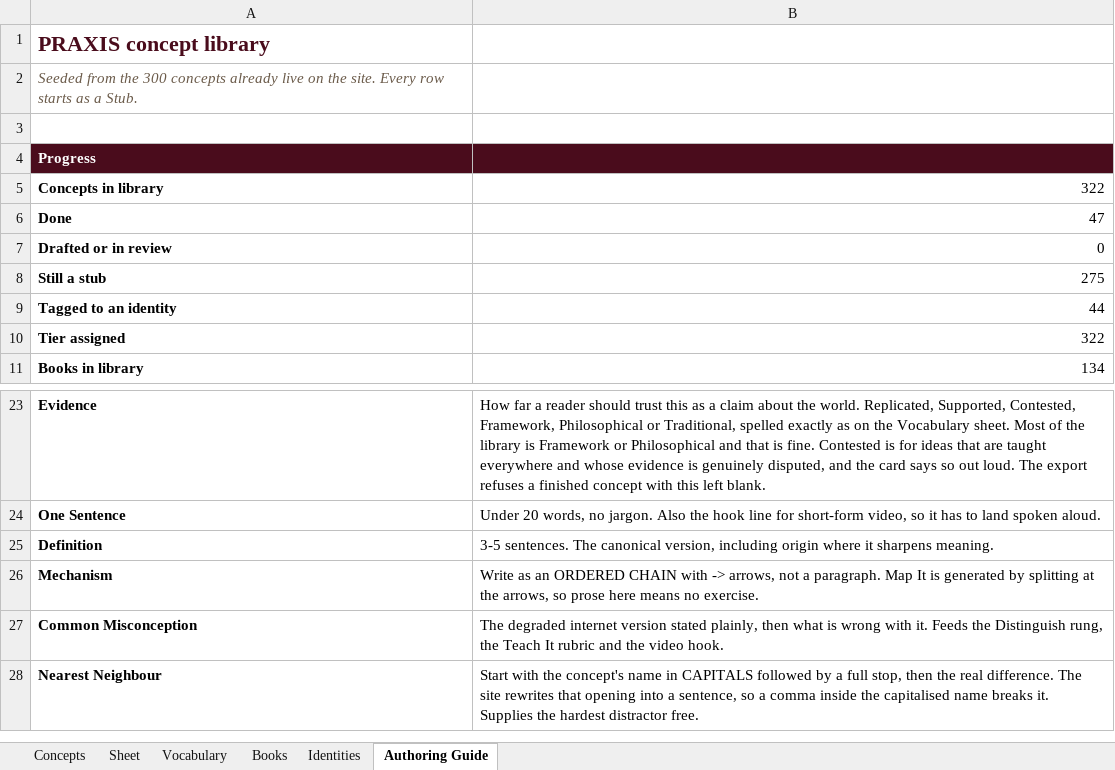
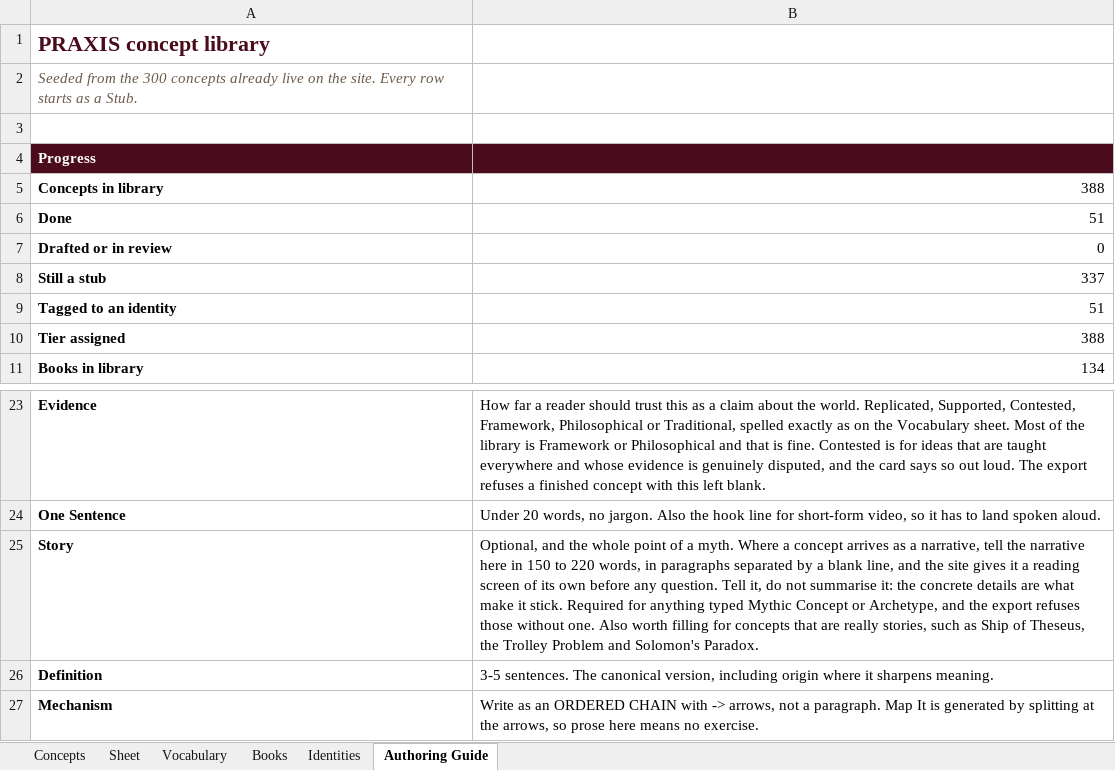
Before and after one commit to AuthoraAcquisition/PraxisNow, an Excel workbook: content/praxis-concept-library.xlsx, sheet Authoring Guide, drawn as a sheet; only a part is shown, gaps mark what is left out; the shorter side is filled out with more unchanged rows; values as stored, in another font and other column widths than the file's, no borders; the diff names each change by its address in the sheet, - before the commit and + after, or states it on an @@ line.

```diff
--- a/content/praxis-concept-library.xlsx (sheet Authoring Guide)
+++ b/content/praxis-concept-library.xlsx (sheet Authoring Guide)
-B5: 322
+B5: 388
-B6: 47
+B6: 51
-B8: 275
+B8: 337
-B9: 44
+B9: 51
-B10: 322
+B10: 388
+row 25: Story | Optional, and the whole point of a myth. Where a concept arrives as a narrative, tell the narrative here in 150 to 220 words, in paragraphs separated by a blank line, and the site gives it a reading screen of its own before any question. Tell it, do not summarise it: the concrete details are what make it stick. Required for anything typed Mythic Concept or Archetype, and the export refuses those without one. Also worth filling for concepts that are really stories, such as Ship of Theseus, the Trolley Problem and Solomon's Paradox.
```
Also changed, not shown: sheet Concepts, sheet Books, 6 other files.
